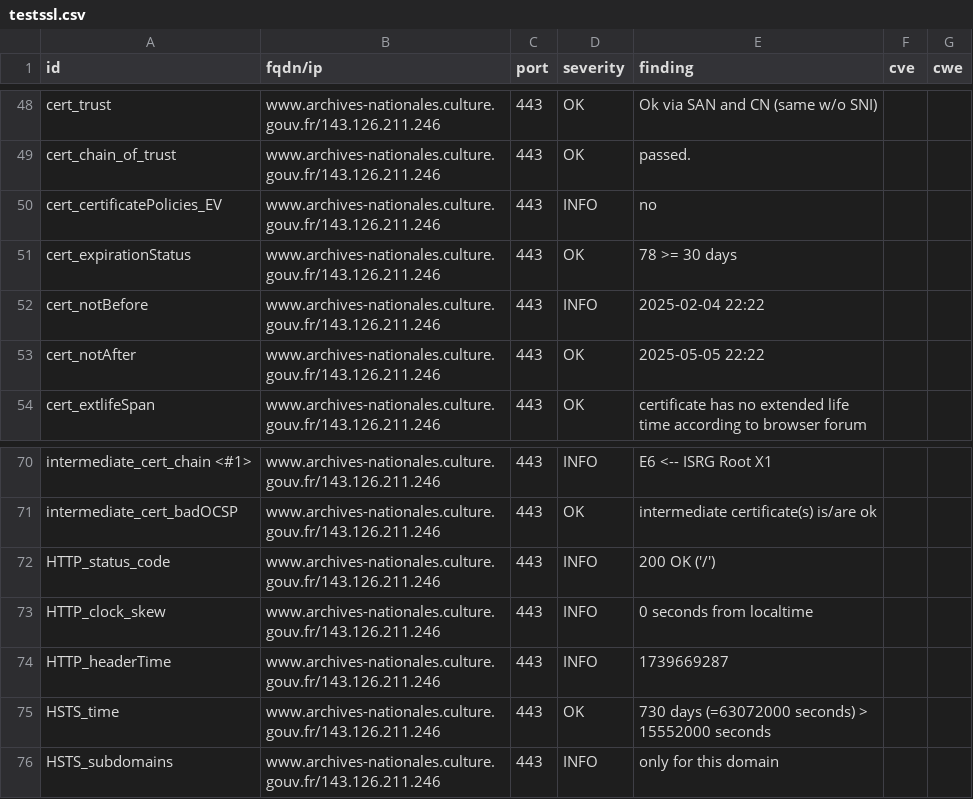
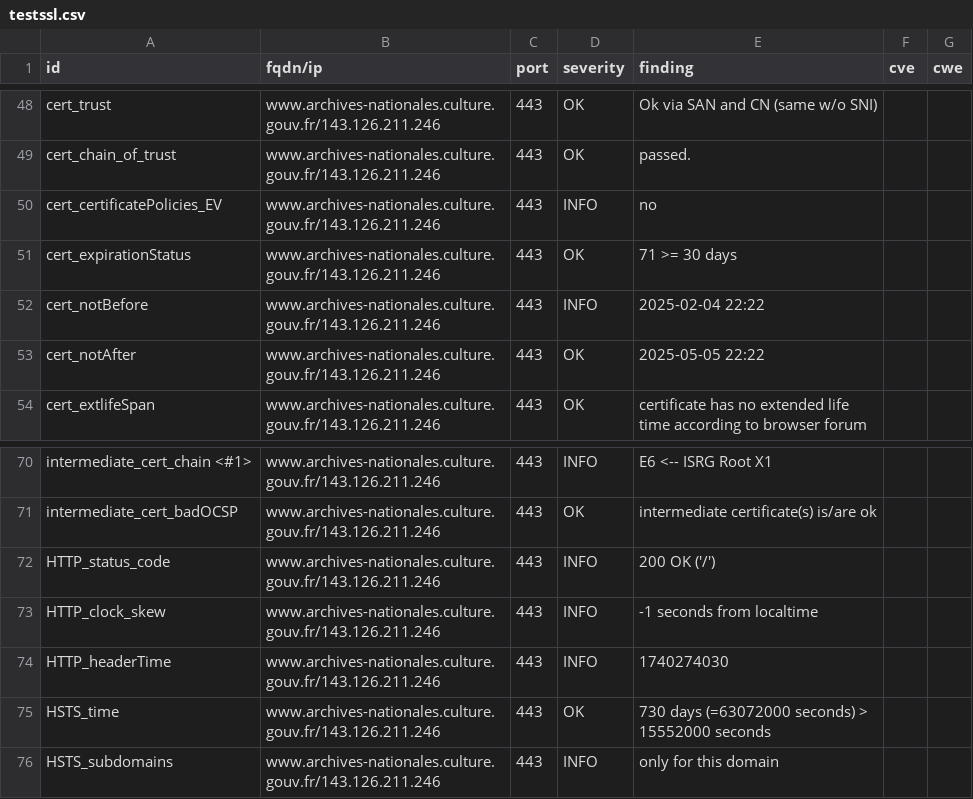
Before and after one commit to culturecommunication/dashlord, a CSV file: results/aHR0cHM6Ly93d3cuYXJjaGl2ZXMtbmF0aW9uYWxlcy5jdWx0dXJlLmdvdXYuZnIv/testssl.csv, drawn as a sheet; only a part is shown, gaps mark what is left out.

```diff
--- a/results/aHR0cHM6Ly93d3cuYXJjaGl2ZXMtbmF0aW9uYWxlcy5jdWx0dXJlLmdvdXYuZnIv/testssl.csv
+++ b/results/aHR0cHM6Ly93d3cuYXJjaGl2ZXMtbmF0aW9uYWxlcy5jdWx0dXJlLmdvdXYuZnIv/testssl.csv
@@ -50,3 +50,3 @@
 "cert_certificatePolicies_EV","www.archives-nationales.culture.gouv.fr/143.126.211.246","443","INFO","no","",""
-"cert_expirationStatus","www.archives-nationales.culture.gouv.fr/143.126.211.246","443","OK","78 >= 30 days","",""
+"cert_expirationStatus","www.archives-nationales.culture.gouv.fr/143.126.211.246","443","OK","71 >= 30 days","",""
 "cert_notBefore","www.archives-nationales.culture.gouv.fr/143.126.211.246","443","INFO","2025-02-04 22:22","",""
@@ -72,4 +72,4 @@
 "HTTP_status_code","www.archives-nationales.culture.gouv.fr/143.126.211.246","443","INFO","200 OK ('/')","",""
-"HTTP_clock_skew","www.archives-nationales.culture.gouv.fr/143.126.211.246","443","INFO","0 seconds from localtime","",""
-"HTTP_headerTime","www.archives-nationales.culture.gouv.fr/143.126.211.246","443","INFO","1739669287","",""
+"HTTP_clock_skew","www.archives-nationales.culture.gouv.fr/143.126.211.246","443","INFO","-1 seconds from localtime","",""
+"HTTP_headerTime","www.archives-nationales.culture.gouv.fr/143.126.211.246","443","INFO","1740274030","",""
 "HSTS_time","www.archives-nationales.culture.gouv.fr/143.126.211.246","443","OK","730 days (=63072000 seconds) > 15552000 seconds","",""
```
Also changed, not shown: 8 other files.
